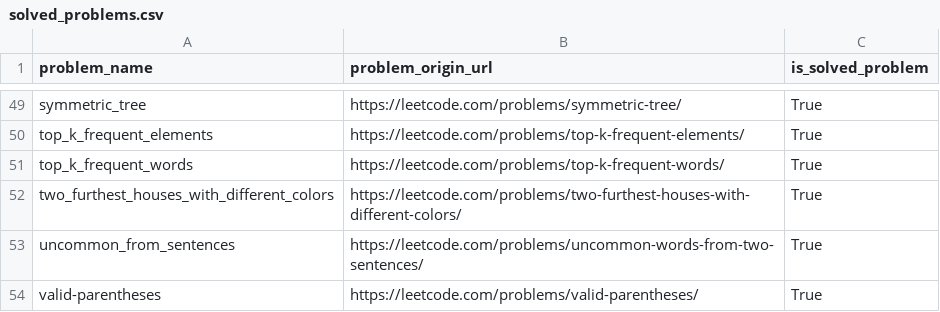
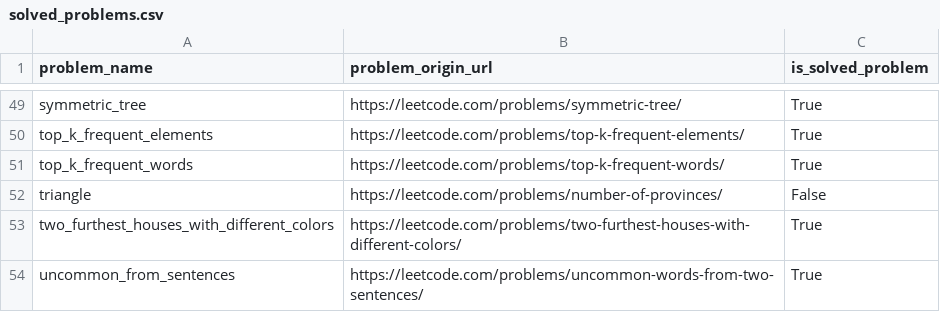
Before and after one commit to DushnoAndTochka/solutions_algorithmic_problems, a CSV file: solved_problems.csv, drawn as a sheet; only a part is shown, gaps mark what is left out; the shorter side is filled out with more unchanged rows.

```diff
--- a/solved_problems.csv
+++ b/solved_problems.csv
@@ -51,2 +51,3 @@ top_k_frequent_elements,https://leetcode.com/problems/top-k-frequent-elements/,T
 top_k_frequent_words,https://leetcode.com/problems/top-k-frequent-words/,True
+triangle,https://leetcode.com/problems/number-of-provinces/,False
 two_furthest_houses_with_different_colors,https://leetcode.com/problems/two-furthest-houses-with-different-colors/,True
```
